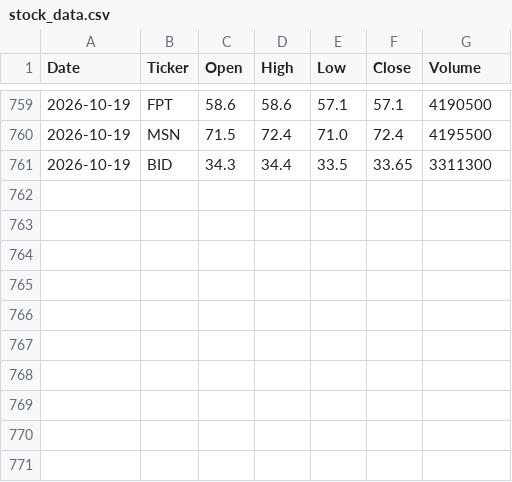
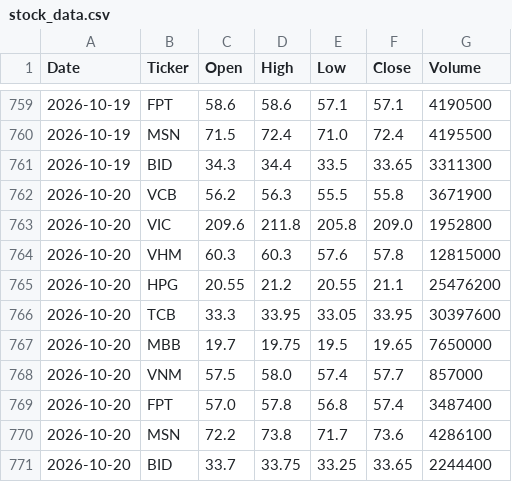
Before and after one commit to NuongLe123/vn-stock-data, a CSV file: data/stock_data.csv, drawn as a sheet; only a part is shown, gaps mark what is left out.

```diff
--- a/data/stock_data.csv
+++ b/data/stock_data.csv
@@ -761 +761,11 @@ Date,Ticker,Open,High,Low,Close,Volume
 2026-10-19,BID,34.3,34.4,33.5,33.65,3311300
+2026-10-20,VCB,56.2,56.3,55.5,55.8,3671900
+2026-10-20,VIC,209.6,211.8,205.8,209.0,1952800
+2026-10-20,VHM,60.3,60.3,57.6,57.8,12815000
+2026-10-20,HPG,20.55,21.2,20.55,21.1,25476200
+2026-10-20,TCB,33.3,33.95,33.05,33.95,30397600
+2026-10-20,MBB,19.7,19.75,19.5,19.65,7650000
+2026-10-20,VNM,57.5,58.0,57.4,57.7,857000
+2026-10-20,FPT,57.0,57.8,56.8,57.4,3487400
+2026-10-20,MSN,72.2,73.8,71.7,73.6,4286100
+2026-10-20,BID,33.7,33.75,33.25,33.65,2244400
```
Also changed, not shown: 1 other file.
